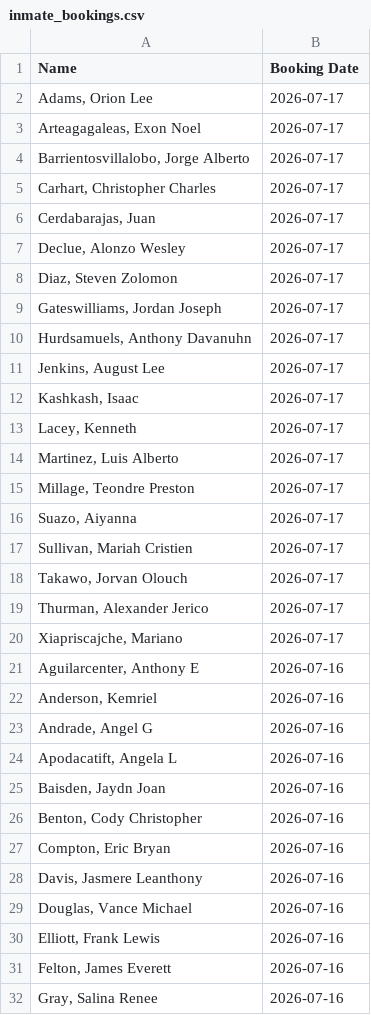
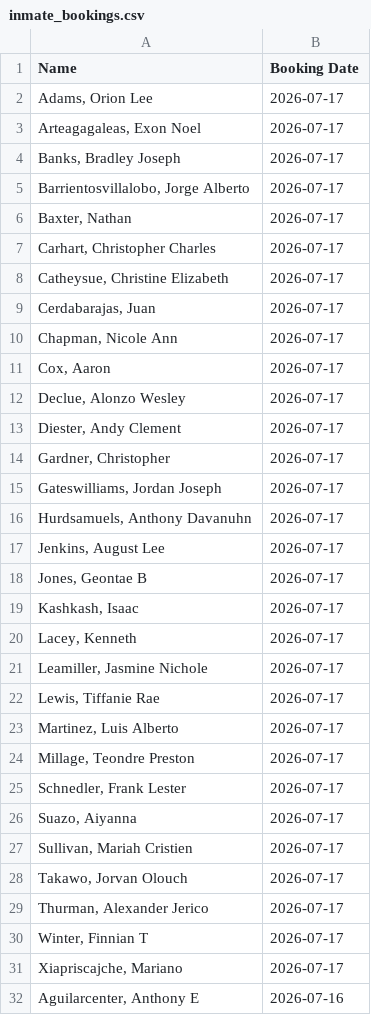
Before and after one commit to NguyenDa18/Portland-Jail-Data-Crawler, a CSV file: csvs/inmate_bookings.csv, drawn as a sheet; only a part is shown; the shorter side is filled out with more unchanged rows; the diff covers the shown part only.

```diff
--- a/csvs/inmate_bookings.csv
+++ b/csvs/inmate_bookings.csv
@@ -3,7 +3,13 @@ Name,Booking Date
 "Arteagagaleas, Exon Noel",2026-07-17
+"Banks, Bradley Joseph",2026-07-17
 "Barrientosvillalobo, Jorge Alberto",2026-07-17
+"Baxter, Nathan ",2026-07-17
 "Carhart, Christopher Charles",2026-07-17
+"Catheysue, Christine Elizabeth",2026-07-17
 "Cerdabarajas, Juan ",2026-07-17
+"Chapman, Nicole Ann",2026-07-17
+"Cox, Aaron ",2026-07-17
 "Declue, Alonzo Wesley",2026-07-17
-"Diaz, Steven Zolomon",2026-07-17
+"Diester, Andy Clement",2026-07-17
+"Gardner, Christopher ",2026-07-17
 "Gateswilliams, Jordan Joseph",2026-07-17
@@ -11,6 +17,10 @@ Name,Booking Date
 "Jenkins, August Lee",2026-07-17
+"Jones, Geontae B",2026-07-17
 "Kashkash, Isaac ",2026-07-17
 "Lacey, Kenneth ",2026-07-17
+"Leamiller, Jasmine Nichole",2026-07-17
+"Lewis, Tiffanie Rae",2026-07-17
 "Martinez, Luis Alberto",2026-07-17
 "Millage, Teondre Preston",2026-07-17
+"Schnedler, Frank Lester",2026-07-17
 "Suazo, Aiyanna ",2026-07-17
@@ -19,2 +29,3 @@ Name,Booking Date
 "Thurman, Alexander Jerico",2026-07-17
+"Winter, Finnian T",2026-07-17
 "Xiapriscajche, Mariano ",2026-07-17
```
Also changed, not shown: 2 added rows and 1 removed row elsewhere in this file, csvs/inmate_charges.csv, csvs/inmate_details.csv.
